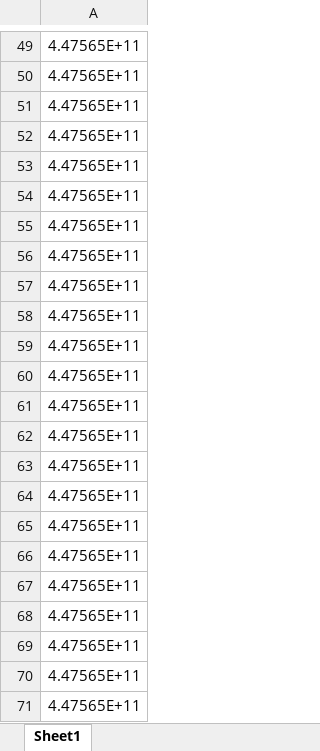
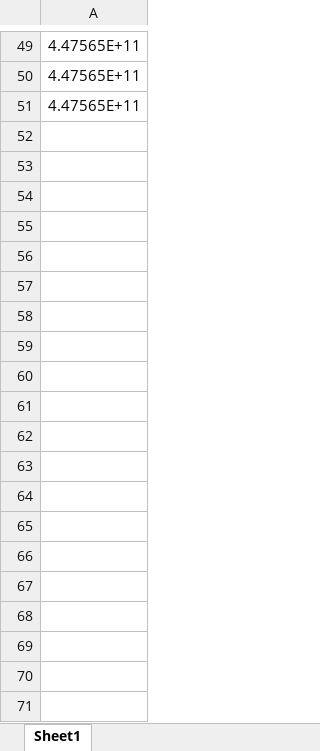
Before and after one commit to Mazin98KKs/e-certificates, an Excel workbook: recipients.xlsx, sheet Sheet1, drawn as a sheet; only a part is shown, gaps mark what is left out; values as stored, in another font and other column widths than the file's, no borders; the diff names each change by its address in the sheet, - before the commit and + after, or states it on an @@ line.

Commit message:
update

```diff
--- a/recipients.xlsx (sheet Sheet1)
+++ b/recipients.xlsx (sheet Sheet1)
-row 52: 4.47565E+11
-row 53: 4.47565E+11
-row 54: 4.47565E+11
-row 55: 4.47565E+11
-row 56: 4.47565E+11
-row 57: 4.47565E+11
-row 58: 4.47565E+11
-row 59: 4.47565E+11
-row 60: 4.47565E+11
-row 61: 4.47565E+11
-row 62: 4.47565E+11
-row 63: 4.47565E+11
-row 64: 4.47565E+11
-row 65: 4.47565E+11
-row 66: 4.47565E+11
-row 67: 4.47565E+11
-row 68: 4.47565E+11
-row 69: 4.47565E+11
-row 70: 4.47565E+11
-row 71: 4.47565E+11
```
